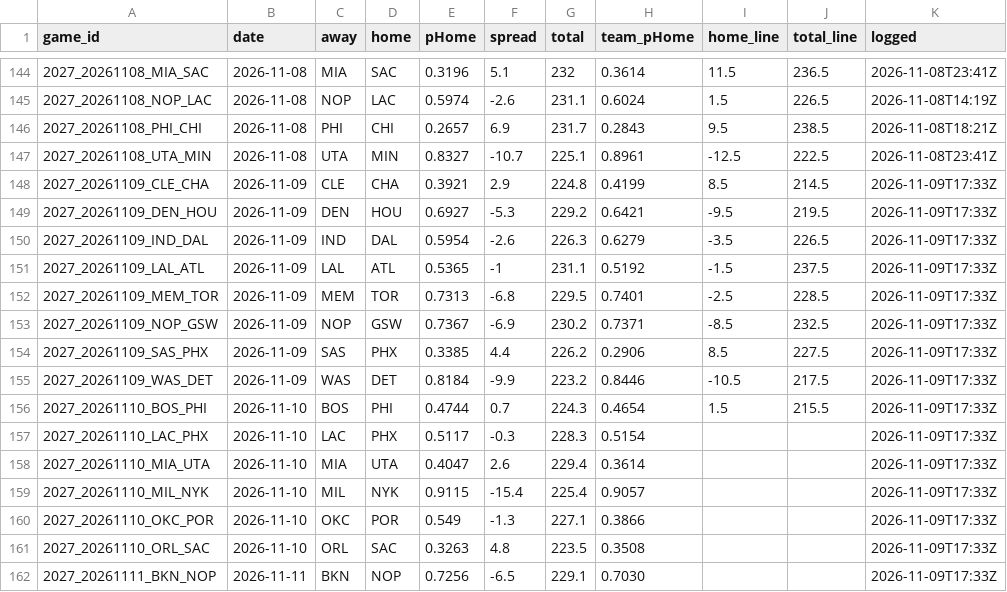
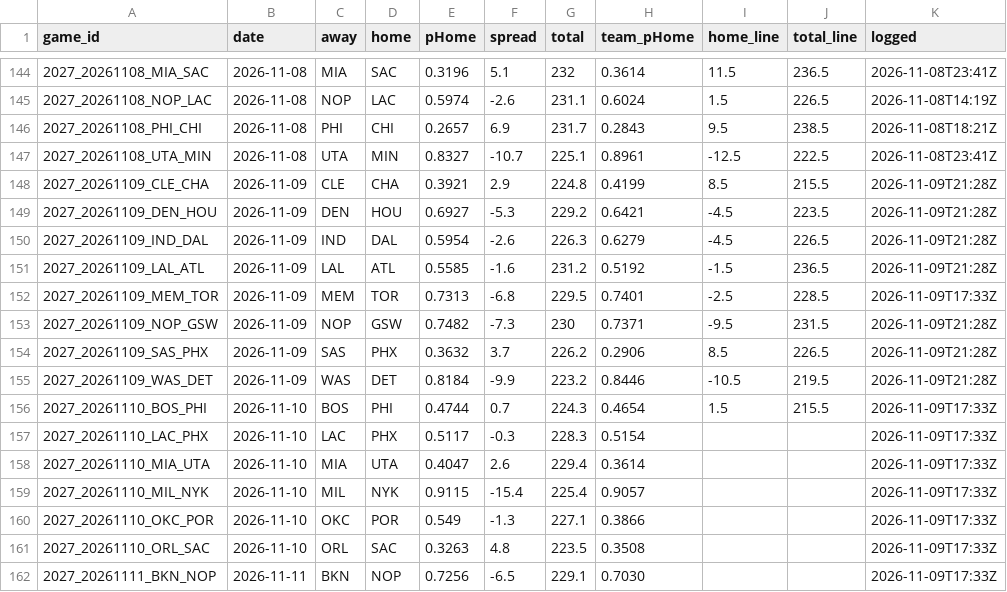
Before and after one commit to DEMON-X13/nba-hub, a CSV file: data/predictions.csv, drawn as a sheet; only a part is shown, gaps mark what is left out.

```diff
--- a/data/predictions.csv
+++ b/data/predictions.csv
@@ -147,10 +147,10 @@ game_id,date,away,home,pHome,spread,total,team_pHome,home_line,total_line,logged
 2027_20261108_UTA_MIN,2026-11-08,UTA,MIN,0.8327,-10.7,225.1,0.8961,-12.5,222.5,2026-11-08T23:41Z
-2027_20261109_CLE_CHA,2026-11-09,CLE,CHA,0.3921,2.9,224.8,0.4199,8.5,214.5,2026-11-09T17:33Z
-2027_20261109_DEN_HOU,2026-11-09,DEN,HOU,0.6927,-5.3,229.2,0.6421,-9.5,219.5,2026-11-09T17:33Z
-2027_20261109_IND_DAL,2026-11-09,IND,DAL,0.5954,-2.6,226.3,0.6279,-3.5,226.5,2026-11-09T17:33Z
-2027_20261109_LAL_ATL,2026-11-09,LAL,ATL,0.5365,-1,231.1,0.5192,-1.5,237.5,2026-11-09T17:33Z
+2027_20261109_CLE_CHA,2026-11-09,CLE,CHA,0.3921,2.9,224.8,0.4199,8.5,215.5,2026-11-09T21:28Z
+2027_20261109_DEN_HOU,2026-11-09,DEN,HOU,0.6927,-5.3,229.2,0.6421,-4.5,223.5,2026-11-09T21:28Z
+2027_20261109_IND_DAL,2026-11-09,IND,DAL,0.5954,-2.6,226.3,0.6279,-4.5,226.5,2026-11-09T21:28Z
+2027_20261109_LAL_ATL,2026-11-09,LAL,ATL,0.5585,-1.6,231.2,0.5192,-1.5,236.5,2026-11-09T21:28Z
 2027_20261109_MEM_TOR,2026-11-09,MEM,TOR,0.7313,-6.8,229.5,0.7401,-2.5,228.5,2026-11-09T17:33Z
-2027_20261109_NOP_GSW,2026-11-09,NOP,GSW,0.7367,-6.9,230.2,0.7371,-8.5,232.5,2026-11-09T17:33Z
-2027_20261109_SAS_PHX,2026-11-09,SAS,PHX,0.3385,4.4,226.2,0.2906,8.5,227.5,2026-11-09T17:33Z
-2027_20261109_WAS_DET,2026-11-09,WAS,DET,0.8184,-9.9,223.2,0.8446,-10.5,217.5,2026-11-09T17:33Z
+2027_20261109_NOP_GSW,2026-11-09,NOP,GSW,0.7482,-7.3,230,0.7371,-9.5,231.5,2026-11-09T21:28Z
+2027_20261109_SAS_PHX,2026-11-09,SAS,PHX,0.3632,3.7,226.2,0.2906,8.5,226.5,2026-11-09T21:28Z
+2027_20261109_WAS_DET,2026-11-09,WAS,DET,0.8184,-9.9,223.2,0.8446,-10.5,219.5,2026-11-09T21:28Z
 2027_20261110_BOS_PHI,2026-11-10,BOS,PHI,0.4744,0.7,224.3,0.4654,1.5,215.5,2026-11-09T17:33Z
```
Also changed, not shown: data/injuries_log.csv, 13 other files.
